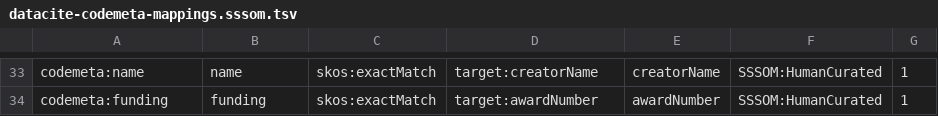
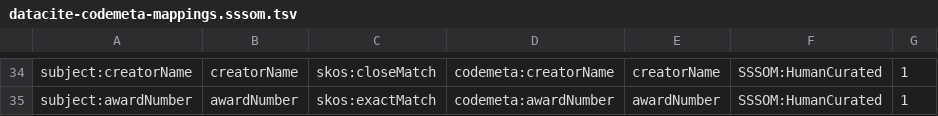
Before and after one commit to codemeta/codemeta, a TSV file: crosswalks-sssom/datacite/datacite-sssom-outputs/datacite-codemeta-mappings.sssom.tsv, drawn as a sheet; only a part is shown, gaps mark what is left out; addresses are those after the commit; the diff covers the shown part only; the diff names each change by its address in the sheet, - before the commit and + after, or states it on an @@ line.

Commit message:
Concepts subject and object swapper.
Now, codemeta is the object (target)

```diff
--- a/crosswalks-sssom/datacite/datacite-sssom-outputs/datacite-codemeta-mappings.sssom.tsv
+++ b/crosswalks-sssom/datacite/datacite-sssom-outputs/datacite-codemeta-mappings.sssom.tsv
-A34: codemeta:name
+A34: subject:creatorName
-B34: name
+B34: creatorName
-C34: skos:exactMatch
+C34: skos:closeMatch
-D34: target:creatorName
+D34: codemeta:creatorName
-A35: codemeta:funding
+A35: subject:awardNumber
-B35: funding
+B35: awardNumber
-D35: target:awardNumber
+D35: codemeta:awardNumber
```
Also changed, not shown: 4 added rows, 3 removed rows and 55 edited cells elsewhere in this file, 1 other file.
